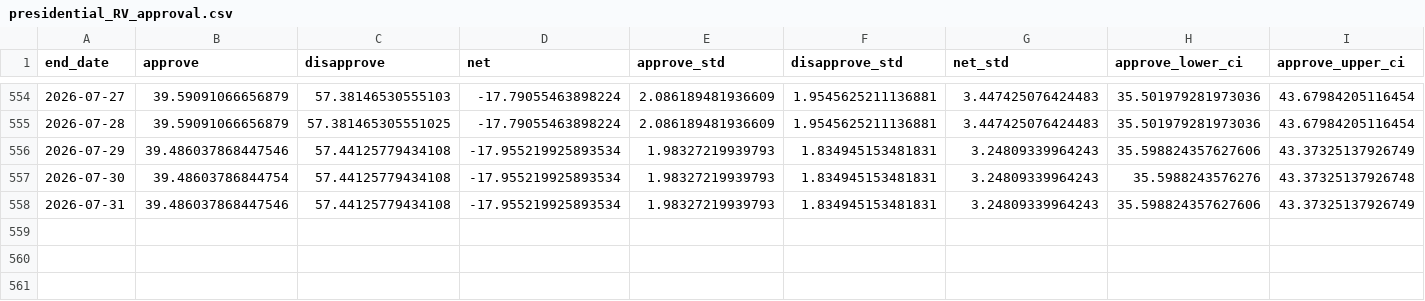
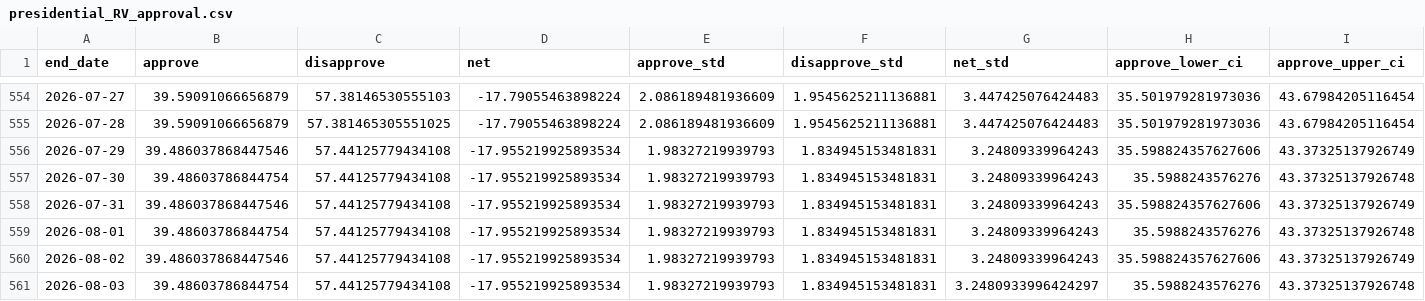
Before and after one commit to Hackquantumcpp/snoutcounter-backend, a CSV file: averages/presidential_RV_approval.csv, drawn as a sheet; only a part is shown, gaps mark what is left out; rows hold the shown columns only; the diff names each change by its address in the sheet, - before the commit and + after, or states it on an @@ line.

```diff
--- a/averages/presidential_RV_approval.csv
+++ b/averages/presidential_RV_approval.csv
+row 559: 2026-08-01 | 39.48603786844754 | 57.44125779434108 | -17.955219925893534 | 1.98327219939793 | 1.834945153481831 | 3.24809339964243 | 35.5988243576276 | 43.37325137926748
+row 560: 2026-08-02 | 39.486037868447546 | 57.44125779434108 | -17.955219925893534 | 1.98327219939793 | 1.834945153481831 | 3.24809339964243 | 35.598824357627606 | 43.37325137926749
+row 561: 2026-08-03 | 39.48603786844754 | 57.44125779434108 | -17.955219925893534 | 1.98327219939793 | 1.834945153481831 | 3.2480933996424297 | 35.5988243576276 | 43.37325137926748
```
Also changed, not shown: averages/generic_ballot.csv, averages/presidential_gen_approval.csv, 5 other files.
